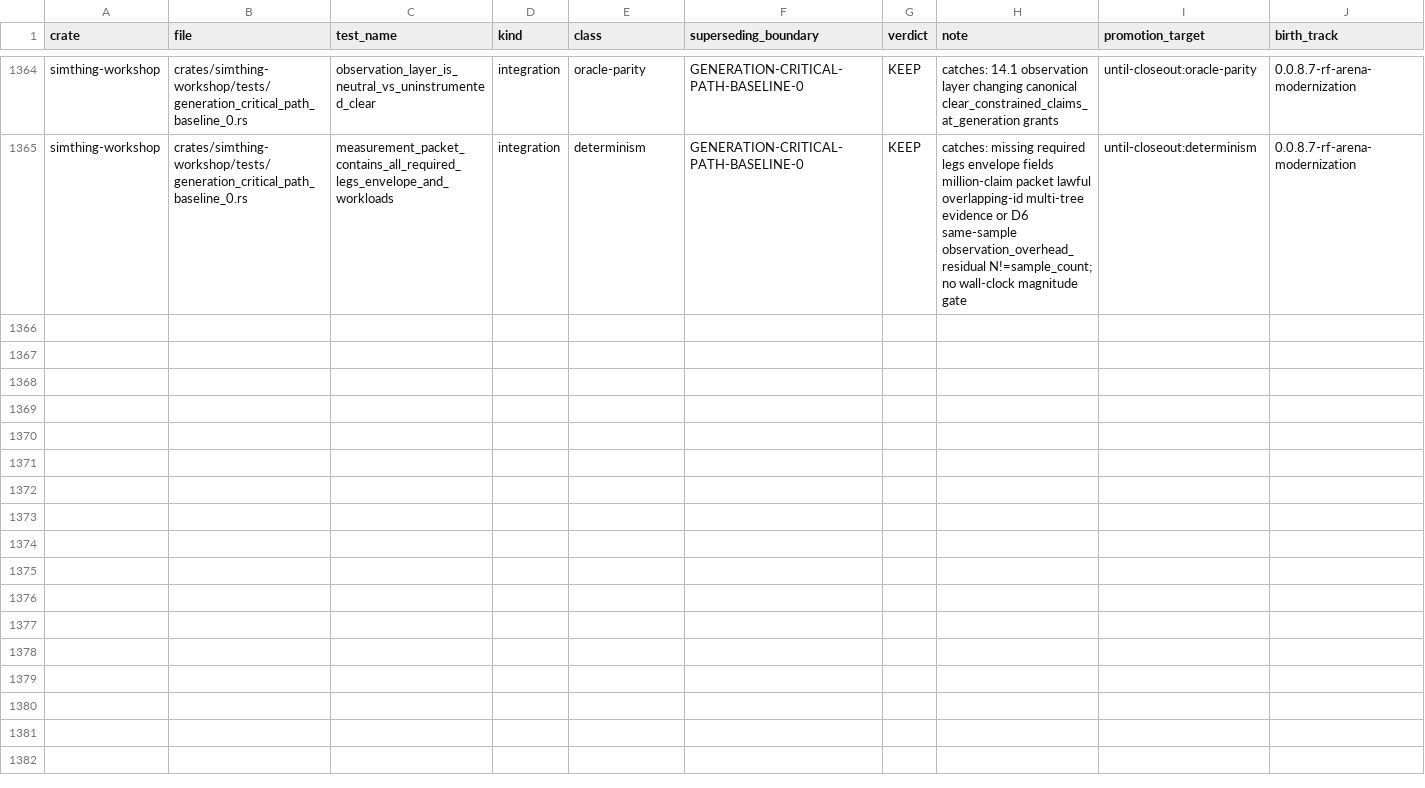
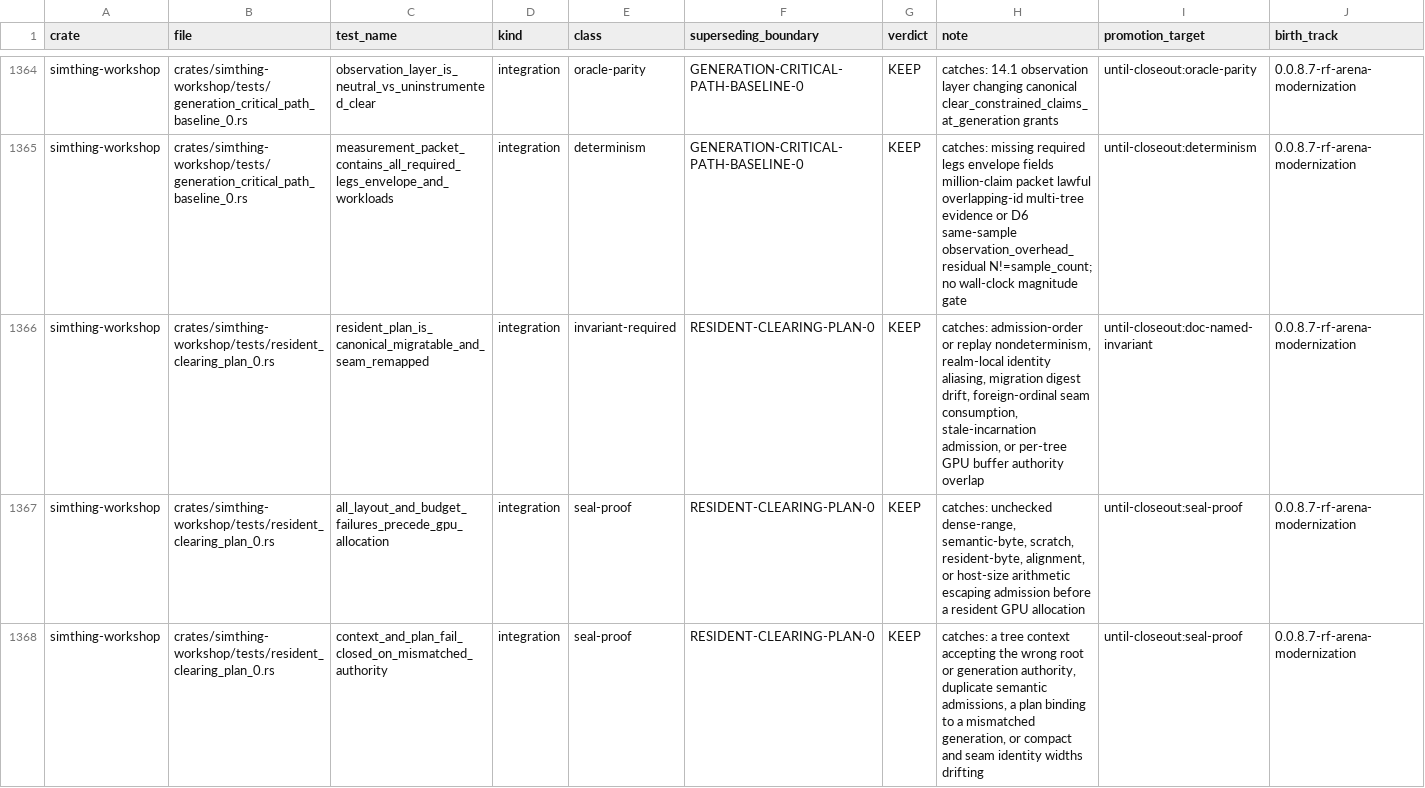
Before and after one commit to khorum08/SimThing, a TSV file: scripts/ci/test_inventory.tsv, drawn as a sheet; only a part is shown, gaps mark what is left out; rows hold the shown columns only; the diff names each change by its address in the sheet, - before the commit and + after, or states it on an @@ line.

```diff
--- a/scripts/ci/test_inventory.tsv
+++ b/scripts/ci/test_inventory.tsv
+row 1366: simthing-workshop | crates/simthing-workshop/tests/resident_clearing_plan_0.rs | resident_plan_is_canonical_migratable_and_seam_remapped | integration | invariant-required | RESIDENT-CLEARING-PLAN-0 | KEEP | catches: admission-order or replay nondeterminism, realm-local identity aliasing, migration digest drift, foreign-ordinal seam consumption, stale-incarnation admission, or per-tree GPU buffer authority overlap | until-closeout:doc-named-invariant | 0.0.8.7-rf-arena-modernization
+row 1367: simthing-workshop | crates/simthing-workshop/tests/resident_clearing_plan_0.rs | all_layout_and_budget_failures_precede_gpu_allocation | integration | seal-proof | RESIDENT-CLEARING-PLAN-0 | KEEP | catches: unchecked dense-range, semantic-byte, scratch, resident-byte, alignment, or host-size arithmetic escaping admission before a resident GPU allocation | until-closeout:seal-proof | 0.0.8.7-rf-arena-modernization
+row 1368: simthing-workshop | crates/simthing-workshop/tests/resident_clearing_plan_0.rs | context_and_plan_fail_closed_on_mismatched_authority | integration | seal-proof | RESIDENT-CLEARING-PLAN-0 | KEEP | catches: a tree context accepting the wrong root or generation authority, duplicate semantic admissions, a plan binding to a mismatched generation, or compact and seam identity widths drifting | until-closeout:seal-proof | 0.0.8.7-rf-arena-modernization
```
Also changed, not shown: scripts/ci/closeout_artifacts.tsv, 4 other files.
